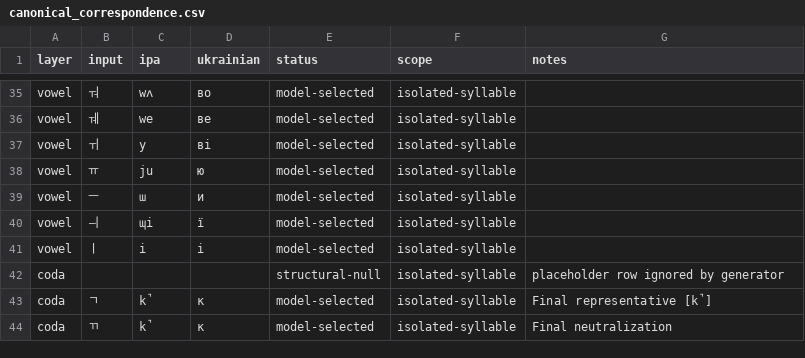
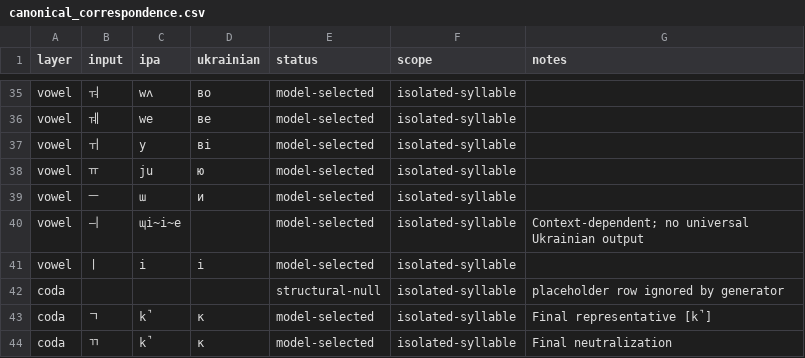
Before and after one commit to ClippyFirst/Korean-Ukrainian-Phonetic-System, a CSV file: data/korean/canonical_correspondence.csv, drawn as a sheet; only a part is shown, gaps mark what is left out.

Commit message:
feat: finalize Korean research corpus and target model
Merge the verified research-ready Korean → Ukrainian correspondence and corpus layer.

```diff
--- a/data/korean/canonical_correspondence.csv
+++ b/data/korean/canonical_correspondence.csv
@@ -39,3 +39,3 @@ vowel,ㅠ,ju,ю,model-selected,isolated-syllable,""
 vowel,ㅡ,ɯ,и,model-selected,isolated-syllable,""
-vowel,ㅢ,ɰi,ї,model-selected,isolated-syllable,""
+vowel,ㅢ,ɰi~i~e,,model-selected,isolated-syllable,"Context-dependent; no universal Ukrainian output"
 vowel,ㅣ,i,і,model-selected,isolated-syllable,""
```
Also changed, not shown: 12 other files.
